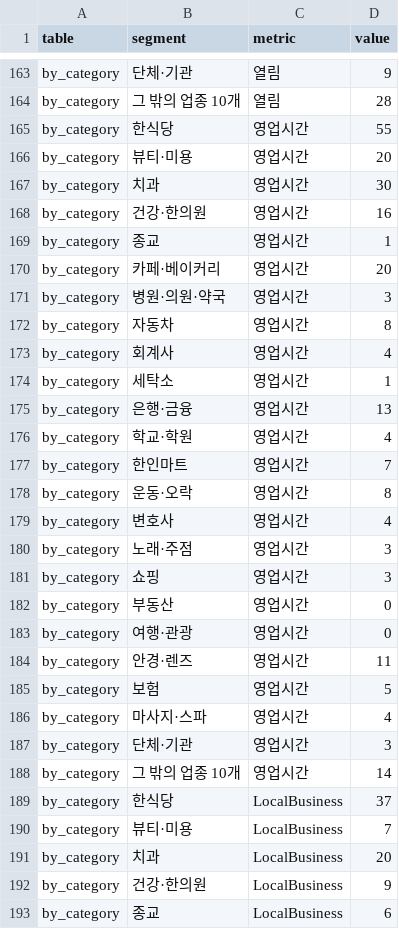
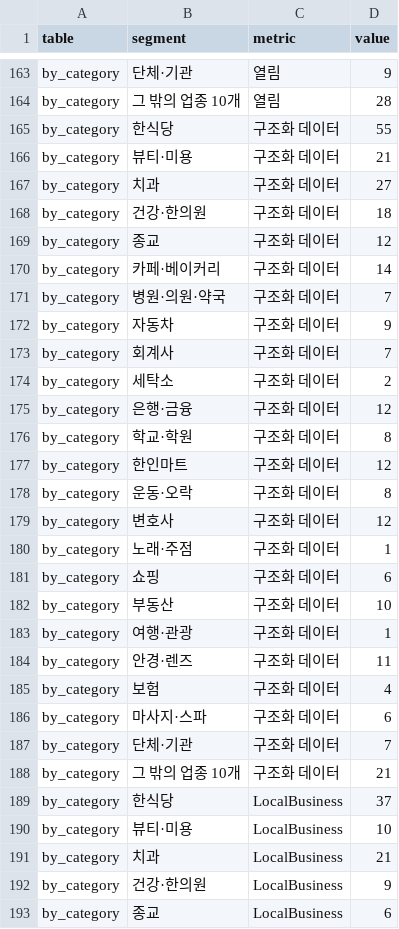
Before and after one commit to BestLoanUSA/bizhigher, a CSV file: dist/data/korean-business-digital-basics-2026-q4/data.csv, drawn as a sheet; only a part is shown, gaps mark what is left out; the diff covers the shown part only.

```diff
--- a/dist/data/korean-business-digital-basics-2026-q4/data.csv
+++ b/dist/data/korean-business-digital-basics-2026-q4/data.csv
@@ -164,29 +164,29 @@ by_category,단체·기관,열림,9
 by_category,그 밖의 업종 10개,열림,28
-by_category,한식당,영업시간,55
-by_category,뷰티·미용,영업시간,20
-by_category,치과,영업시간,30
-by_category,건강·한의원,영업시간,16
-by_category,종교,영업시간,1
-by_category,카페·베이커리,영업시간,20
-by_category,병원·의원·약국,영업시간,3
-by_category,자동차,영업시간,8
-by_category,회계사,영업시간,4
-by_category,세탁소,영업시간,1
-by_category,은행·금융,영업시간,13
-by_category,학교·학원,영업시간,4
-by_category,한인마트,영업시간,7
-by_category,운동·오락,영업시간,8
-by_category,변호사,영업시간,4
-by_category,노래·주점,영업시간,3
-by_category,쇼핑,영업시간,3
-by_category,부동산,영업시간,0
-by_category,여행·관광,영업시간,0
-by_category,안경·렌즈,영업시간,11
-by_category,보험,영업시간,5
-by_category,마사지·스파,영업시간,4
-by_category,단체·기관,영업시간,3
-by_category,그 밖의 업종 10개,영업시간,14
+by_category,한식당,구조화 데이터,55
+by_category,뷰티·미용,구조화 데이터,21
+by_category,치과,구조화 데이터,27
+by_category,건강·한의원,구조화 데이터,18
+by_category,종교,구조화 데이터,12
+by_category,카페·베이커리,구조화 데이터,14
+by_category,병원·의원·약국,구조화 데이터,7
+by_category,자동차,구조화 데이터,9
+by_category,회계사,구조화 데이터,7
+by_category,세탁소,구조화 데이터,2
+by_category,은행·금융,구조화 데이터,12
+by_category,학교·학원,구조화 데이터,8
+by_category,한인마트,구조화 데이터,12
+by_category,운동·오락,구조화 데이터,8
+by_category,변호사,구조화 데이터,12
+by_category,노래·주점,구조화 데이터,1
+by_category,쇼핑,구조화 데이터,6
+by_category,부동산,구조화 데이터,10
+by_category,여행·관광,구조화 데이터,1
+by_category,안경·렌즈,구조화 데이터,11
+by_category,보험,구조화 데이터,4
+by_category,마사지·스파,구조화 데이터,6
+by_category,단체·기관,구조화 데이터,7
+by_category,그 밖의 업종 10개,구조화 데이터,21
 by_category,한식당,LocalBusiness,37
-by_category,뷰티·미용,LocalBusiness,7
-by_category,치과,LocalBusiness,20
+by_category,뷰티·미용,LocalBusiness,10
+by_category,치과,LocalBusiness,21
 by_category,건강·한의원,LocalBusiness,9
```
Also changed, not shown: 2 added rows, 2 removed rows and 119 edited cells elsewhere in this file, 7 other files.
